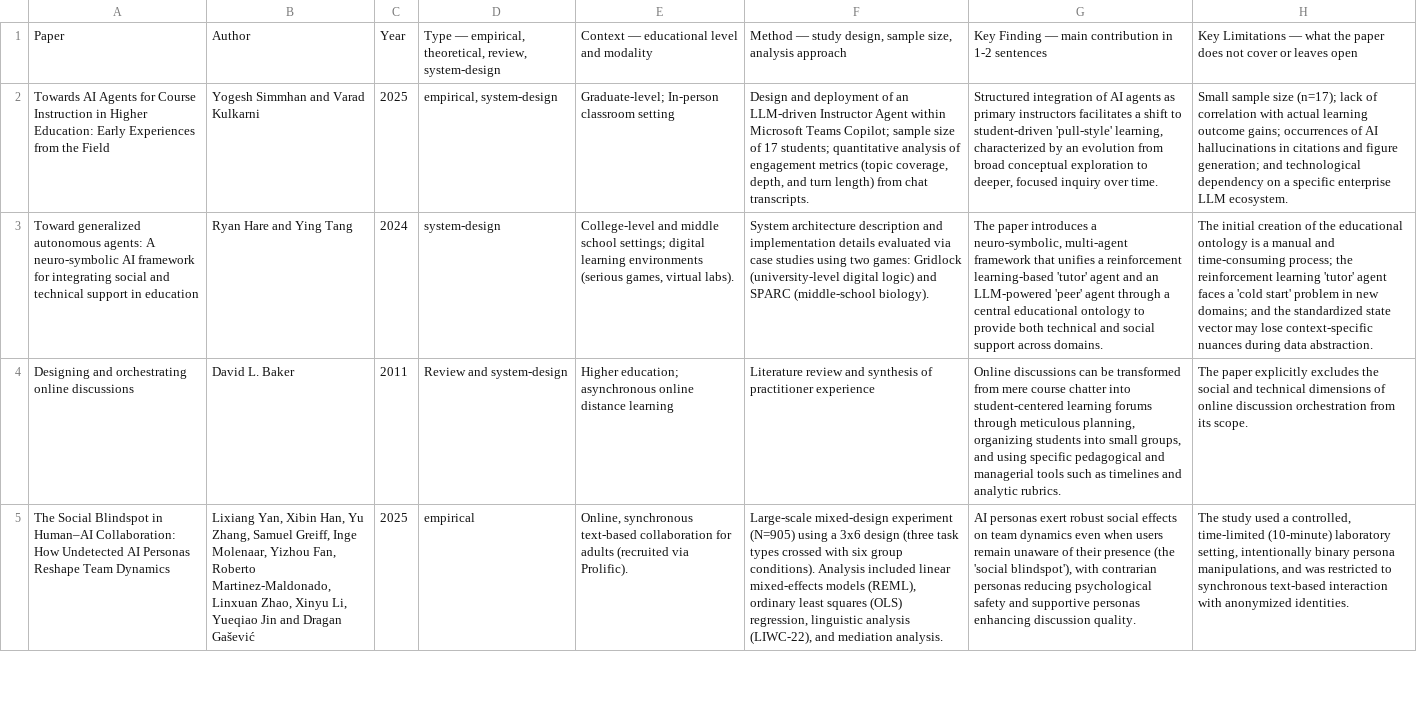
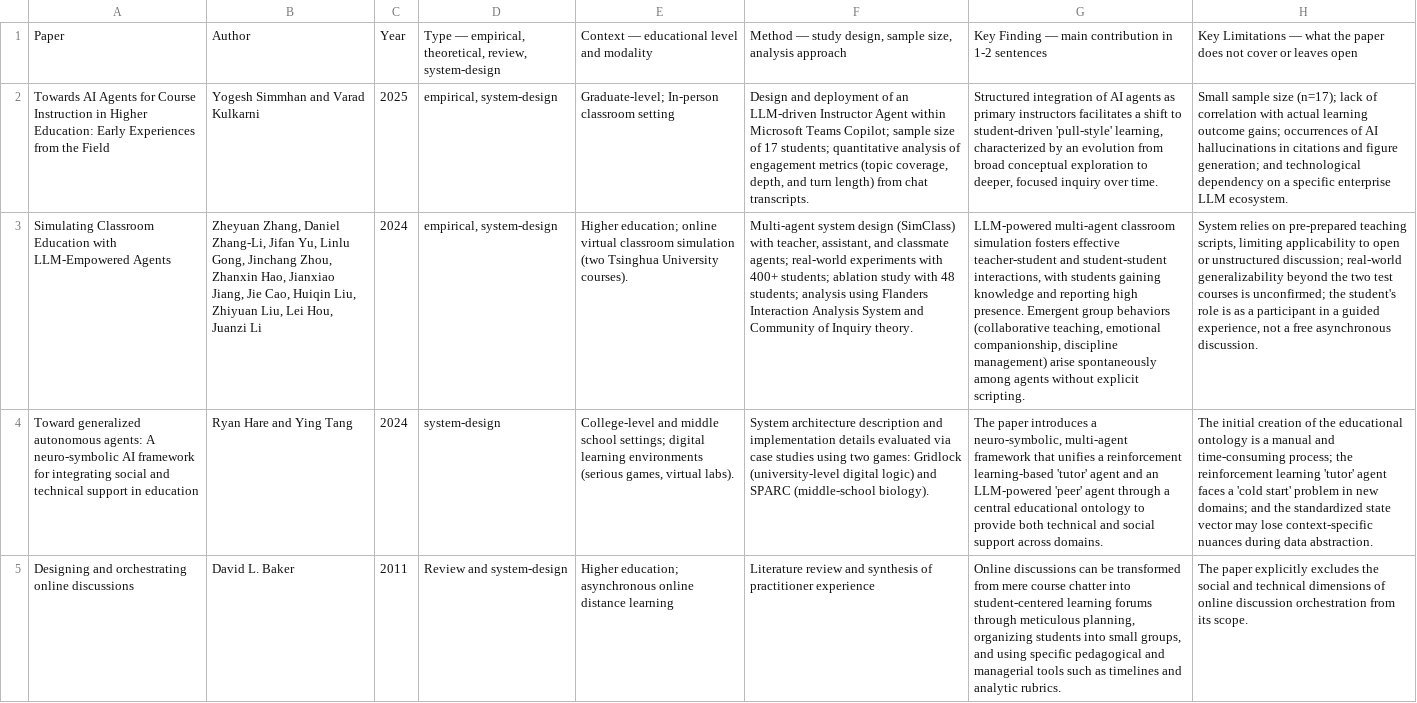
Before and after one commit to magrimal/tfm-2026-discussion-moderation, a CSV file: docs/literature/papers.csv, drawn as a sheet; only a part is shown; the shorter side is filled out with more unchanged rows; the diff names each change by its address in the sheet, - before the commit and + after, or states it on an @@ line.

```diff
--- a/docs/literature/papers.csv
+++ b/docs/literature/papers.csv
+row 3: Simulating Classroom Education with LLM-Empowered Agents | Zheyuan Zhang, Daniel Zhang-Li, Jifan Yu, Linlu Gong, Jinchang Zhou, Zhanxin Hao, Jianxiao Jiang, Jie Cao, Huiqin Liu, Zhiyuan Liu, Lei Hou, Juanzi Li | 2024 | empirical, system-design | Higher education; online virtual classroom simulation (two Tsinghua University courses). | Multi-agent system design (SimClass) with teacher, assistant, and classmate agents; real-world experiments with 400+ students; ablation study with 48 students; analysis using Flanders Interaction Analysis System and Community of Inquiry theory. | LLM-powered multi-agent classroom simulation fosters effective teacher-student and student-student interactions, with students gaining knowledge and reporting high presence. Emergent group behaviors (collaborative teaching, emotional companionship, discipline management) arise spontaneously among agents without explicit scripting. | System relies on pre-prepared teaching scripts, limiting applicability to open or unstructured discussion; real-world generalizability beyond the two test courses is unconfirmed; the student's role is as a participant in a guided experience, not a free asynchronous discussion.
```
Also changed, not shown: 3 other files.
